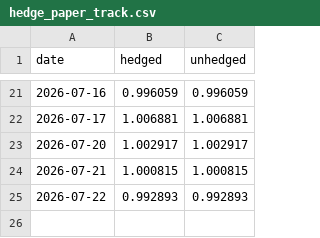
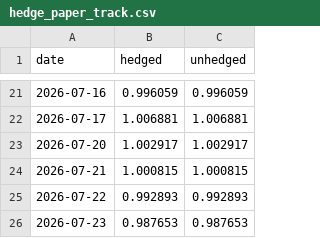
Before and after one commit to aarsh-adhvaryu/Q_Alpha_Research, a CSV file: data/hedge_paper_track.csv, drawn as a sheet; only a part is shown, gaps mark what is left out; the diff names each change by its address in the sheet, - before the commit and + after, or states it on an @@ line.

```diff
--- a/data/hedge_paper_track.csv
+++ b/data/hedge_paper_track.csv
+row 26: 2026-07-23 | 0.987653 | 0.987653
```
Also changed, not shown: 2 other files.
